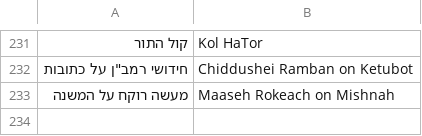
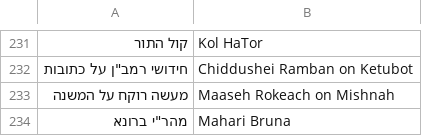
Before and after one commit to kdroidFilter/SeforimLibrary, a TSV file: .github/scripts/blacklist/books_blacklist_titles.tsv, drawn as a sheet; only a part is shown, gaps mark what is left out.

Commit message:
הסרת מהרי ברונא

```diff
--- a/.github/scripts/blacklist/books_blacklist_titles.tsv
+++ b/.github/scripts/blacklist/books_blacklist_titles.tsv
@@ -233 +233,2 @@
 מעשה רוקח על המשנה	Maaseh Rokeach on Mishnah
+מהר"י ברונא	Mahari Bruna
```
Also changed, not shown: 1 other file.
